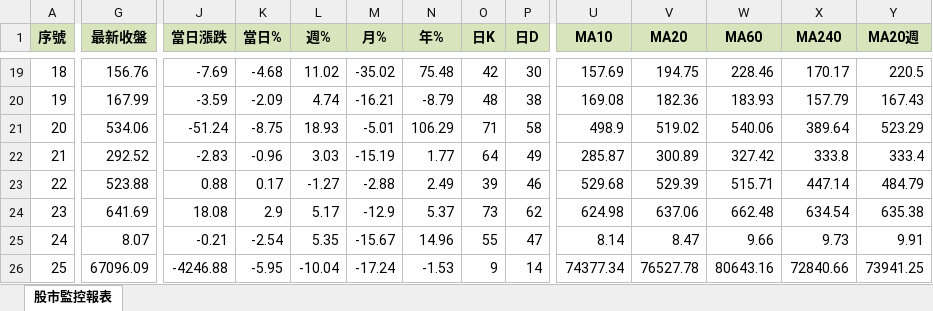
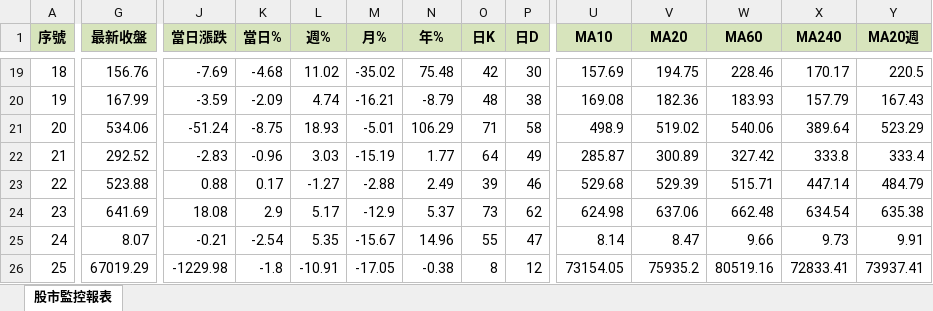
Before and after one commit to ckliu60/stock-monitor, an Excel workbook: report_data.xlsx, sheet 股市監控報表, drawn as a sheet; only a part is shown, gaps mark what is left out; values as stored, in another font and other column widths than the file's, no borders; conditional formats not drawn; the diff names each change by its address in the sheet, - before the commit and + after, or states it on an @@ line.

```diff
--- a/report_data.xlsx (sheet 股市監控報表)
+++ b/report_data.xlsx (sheet 股市監控報表)
-G26 (最新收盤): 67096.09
+G26 (最新收盤): 67019.29
-J26 (當日漲跌): -4246.88
+J26 (當日漲跌): -1229.98
-K26 (當日%): -5.95
+K26 (當日%): -1.8
-L26 (週%): -10.04
+L26 (週%): -10.91
-M26 (月%): -17.24
+M26 (月%): -17.05
-N26 (年%): -1.53
+N26 (年%): -0.38
-O26 (日K): 9
+O26 (日K): 8
-P26 (日D): 14
+P26 (日D): 12
-U26 (MA10): 74377.34
+U26 (MA10): 73154.05
-V26 (MA20): 76527.78
+V26 (MA20): 75935.2
-W26 (MA60): 80643.16
+W26 (MA60): 80519.16
-X26 (MA240): 72840.66
+X26 (MA240): 72833.41
-Y26 (MA20週): 73941.25
+Y26 (MA20週): 73937.41
```
Also changed, not shown: 1 other file.
